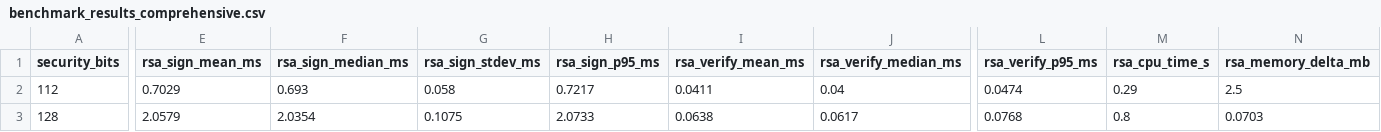
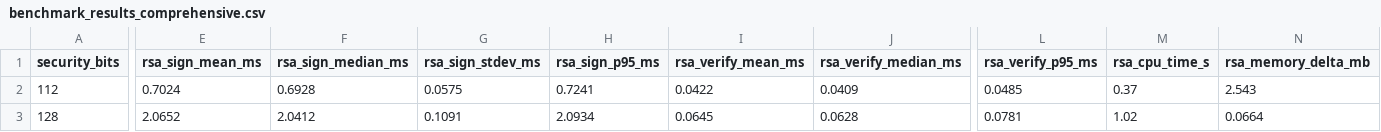
Before and after one commit to ThatDeparted2061/Blockchain-signature-benchmark, a CSV file: results/benchmark_results_comprehensive.csv, drawn as a sheet; only a part is shown, gaps mark what is left out; the diff covers the shown part only; the diff names each change by its address in the sheet, - before the commit and + after, or states it on an @@ line.

```diff
--- a/results/benchmark_results_comprehensive.csv
+++ b/results/benchmark_results_comprehensive.csv
-E2 (rsa_sign_mean_ms): 0.7029
+E2 (rsa_sign_mean_ms): 0.7024
-F2 (rsa_sign_median_ms): 0.693
+F2 (rsa_sign_median_ms): 0.6928
-G2 (rsa_sign_stdev_ms): 0.058
+G2 (rsa_sign_stdev_ms): 0.0575
-H2 (rsa_sign_p95_ms): 0.7217
+H2 (rsa_sign_p95_ms): 0.7241
-I2 (rsa_verify_mean_ms): 0.0411
+I2 (rsa_verify_mean_ms): 0.0422
-J2 (rsa_verify_median_ms): 0.04
+J2 (rsa_verify_median_ms): 0.0409
-L2 (rsa_verify_p95_ms): 0.0474
+L2 (rsa_verify_p95_ms): 0.0485
-M2 (rsa_cpu_time_s): 0.29
+M2 (rsa_cpu_time_s): 0.37
-N2 (rsa_memory_delta_mb): 2.5
+N2 (rsa_memory_delta_mb): 2.543
-E3 (rsa_sign_mean_ms): 2.0579
+E3 (rsa_sign_mean_ms): 2.0652
-F3 (rsa_sign_median_ms): 2.0354
+F3 (rsa_sign_median_ms): 2.0412
-G3 (rsa_sign_stdev_ms): 0.1075
+G3 (rsa_sign_stdev_ms): 0.1091
-H3 (rsa_sign_p95_ms): 2.0733
+H3 (rsa_sign_p95_ms): 2.0934
-I3 (rsa_verify_mean_ms): 0.0638
+I3 (rsa_verify_mean_ms): 0.0645
-J3 (rsa_verify_median_ms): 0.0617
+J3 (rsa_verify_median_ms): 0.0628
-L3 (rsa_verify_p95_ms): 0.0768
+L3 (rsa_verify_p95_ms): 0.0781
-M3 (rsa_cpu_time_s): 0.8
+M3 (rsa_cpu_time_s): 1.02
-N3 (rsa_memory_delta_mb): 0.0703
+N3 (rsa_memory_delta_mb): 0.0664
```
Also changed, not shown: 46 edited cells elsewhere in this file, results/batch_verification_results.csv, 14 other files.
